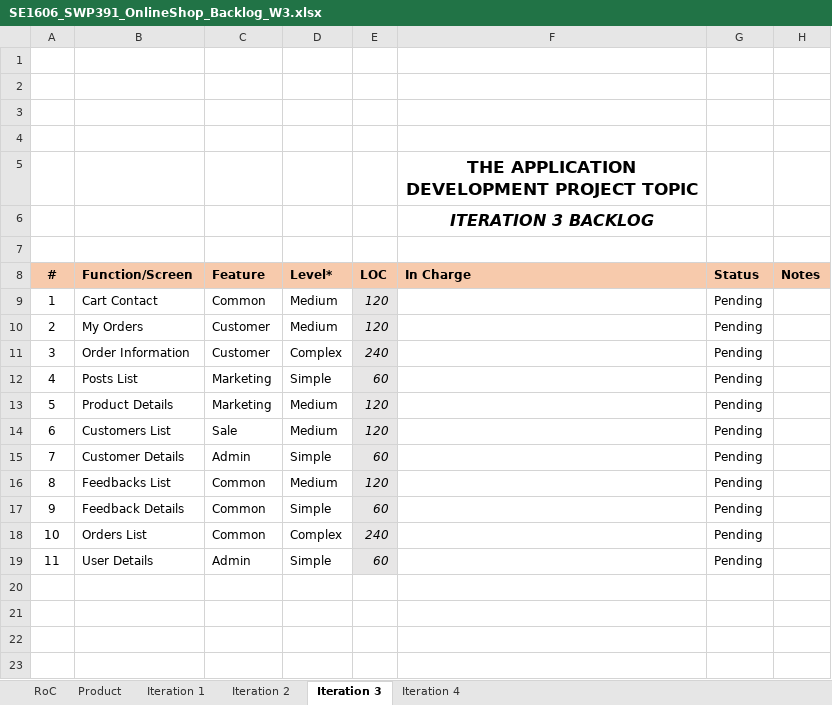
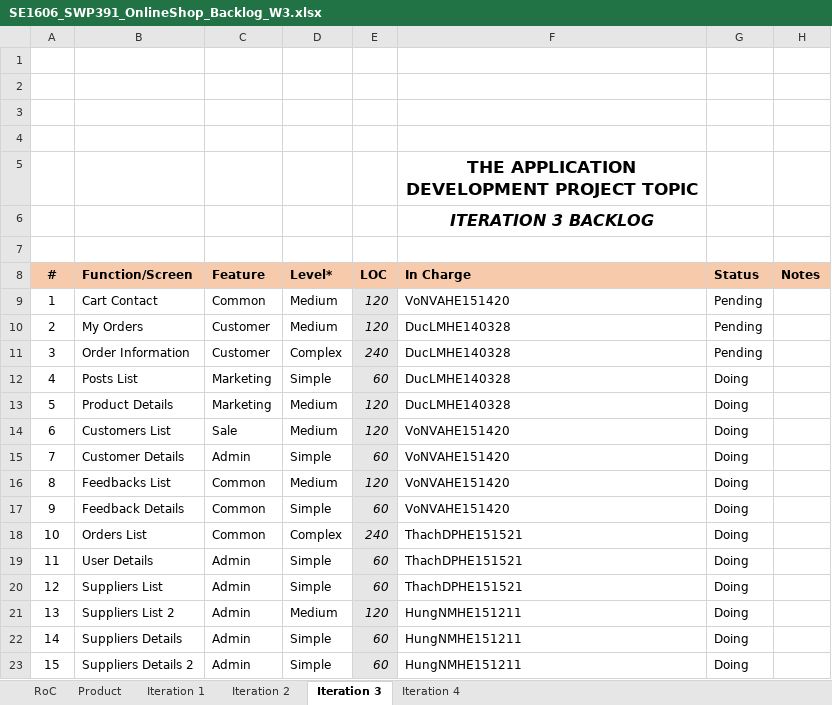
Before and after one commit to Happy-2001/SWP391, an Excel workbook: Documents/SE1606_SWP391_OnlineShop_Backlog_W3.xlsx, sheet Iteration 3, drawn as a sheet; values as stored, in another font and other column widths than the file's, no borders; charts and pictures not drawn; the diff names each change by its address in the sheet, - before the commit and + after, or states it on an @@ line.

```diff
--- a/Documents/SE1606_SWP391_OnlineShop_Backlog_W3.xlsx (sheet Iteration 3)
+++ b/Documents/SE1606_SWP391_OnlineShop_Backlog_W3.xlsx (sheet Iteration 3)
-F9 (In Charge): (empty)
+F9 (In Charge): VoNVAHE151420
-F10:F13 (In Charge): (empty)
+F10:F13 (In Charge): DucLMHE140328
-G12:G19 (Status): Pending
+G12:G19 (Status): Doing
-F14:F17 (In Charge): (empty)
+F14:F17 (In Charge): VoNVAHE151420
-F18:F19 (In Charge): (empty)
+F18:F19 (In Charge): ThachDPHE151521
+row 20: 12 | Suppliers List | Admin | Simple | 60 | ThachDPHE151521 | Doing
+row 21: 13 | Suppliers List 2 | Admin | Medium | 120 | HungNMHE151211 | Doing
+row 22: 14 | Suppliers Details | Admin | Simple | 60 | HungNMHE151211 | Doing
+row 23: 15 | Suppliers Details 2 | Admin | Simple | 60 | HungNMHE151211 | Doing
```
Also changed, not shown: sheet Product, sheet Iteration 4, sheet Iteration 2, sheet Iteration 1, Templates/docs/SWP391-AppDevProject_Backlog Template.xlsx.
